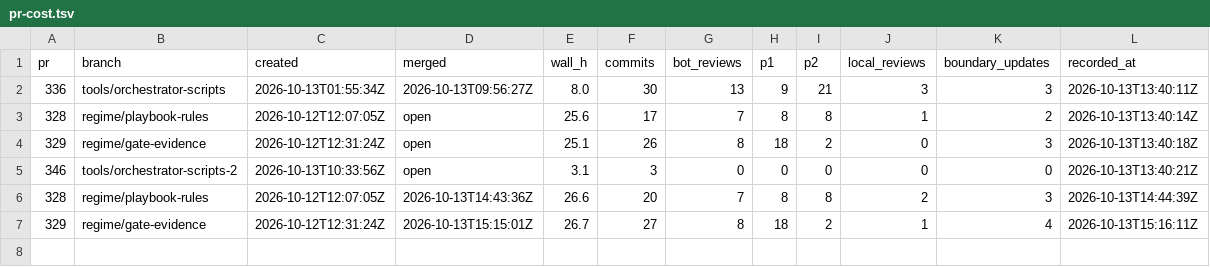
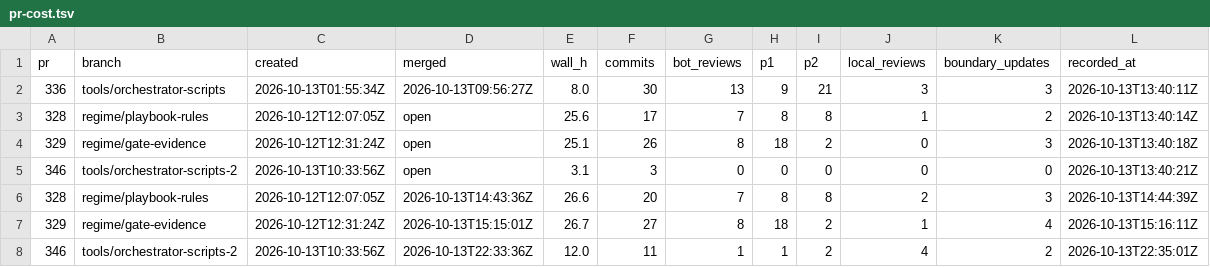
Before and after one commit to mryfmo/dotfiles, a TSV file: .orchestration/metrics/pr-cost.tsv, drawn as a sheet.

```diff
--- a/.orchestration/metrics/pr-cost.tsv
+++ b/.orchestration/metrics/pr-cost.tsv
@@ -7 +7,2 @@ pr	branch	created	merged	wall_h	commits	bot_reviews	p1	p2	local_reviews	boundary
 329	regime/gate-evidence	2026-10-12T12:31:24Z	2026-10-13T15:15:01Z	26.7	27	8	18	2	1	4	2026-10-13T15:16:11Z
+346	tools/orchestrator-scripts-2	2026-10-13T10:33:56Z	2026-10-13T22:33:36Z	12.0	11	1	1	2	4	2	2026-10-13T22:35:01Z
```
Also changed, not shown: 18 other files.
